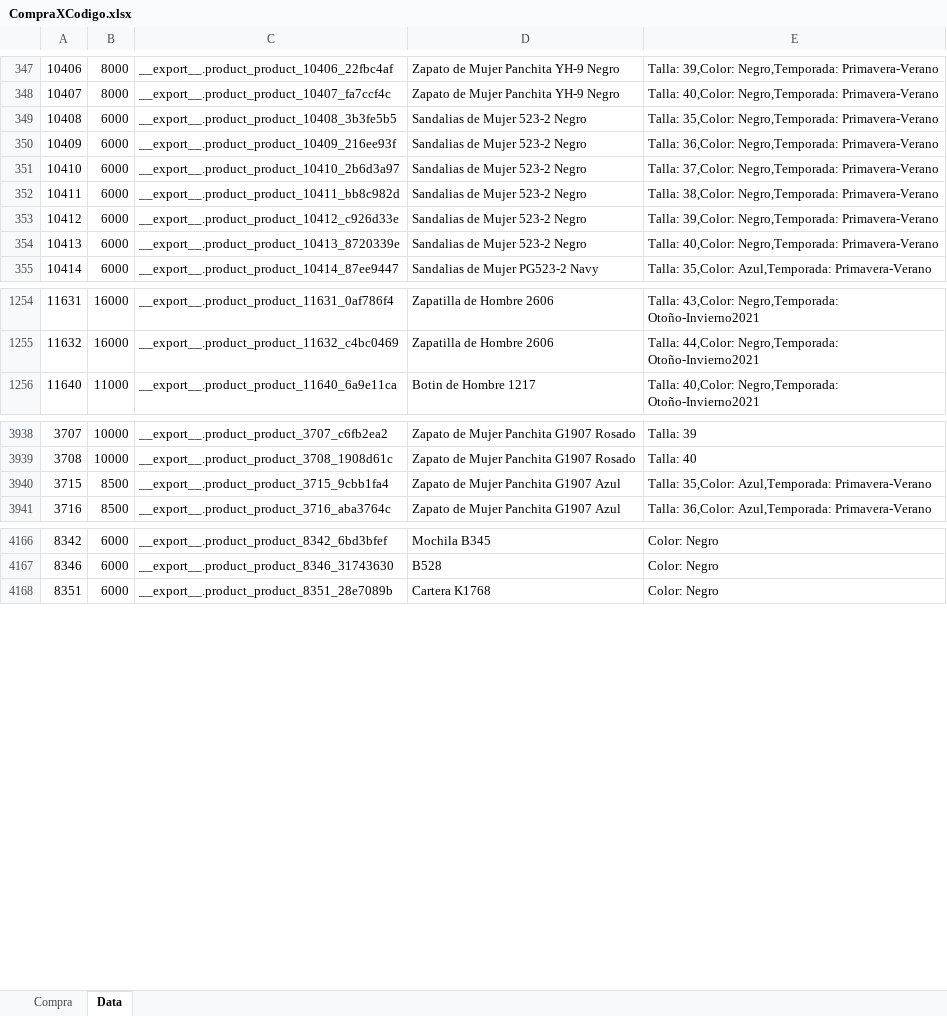
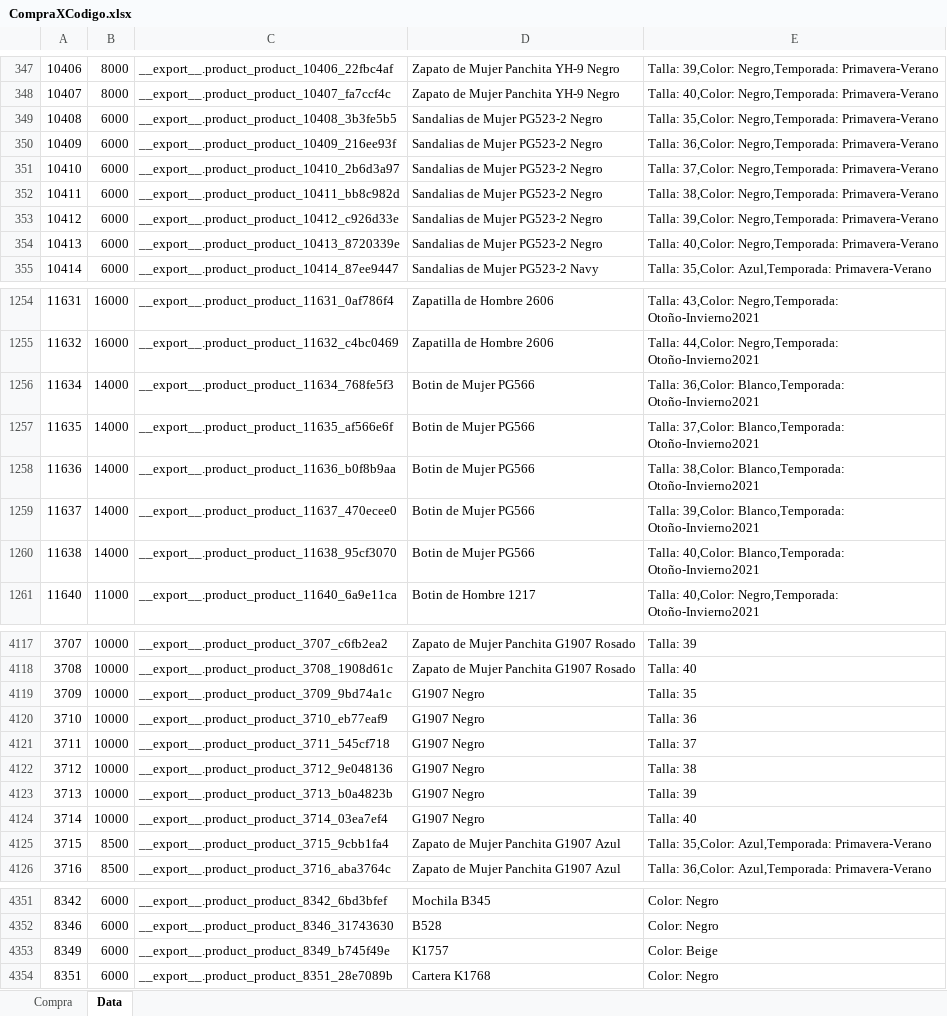
Before and after one commit to andrymoran/FotosMH, an Excel workbook: CompraXCodigo.xlsx, sheet Data, drawn as a sheet; only a part is shown, gaps mark what is left out; values as stored, in another font and other column widths than the file's, no borders; the diff covers the shown part only; the diff names each change by its address in the sheet, - before the commit and + after, or states it on an @@ line.

```diff
--- a/CompraXCodigo.xlsx (sheet Data)
+++ b/CompraXCodigo.xlsx (sheet Data)
-D349:D354: Sandalias de Mujer 523-2 Negro
+D349:D354: Sandalias de Mujer PG523-2 Negro
+row 1256: 11634 | 14000 | __export__.product_product_11634_768fe5f3 | Botin de Mujer PG566 | Talla: 36,Color: Blanco,Temporada: Otoño-Invierno2021
+row 1257: 11635 | 14000 | __export__.product_product_11635_af566e6f | Botin de Mujer PG566 | Talla: 37,Color: Blanco,Temporada: Otoño-Invierno2021
+row 1258: 11636 | 14000 | __export__.product_product_11636_b0f8b9aa | Botin de Mujer PG566 | Talla: 38,Color: Blanco,Temporada: Otoño-Invierno2021
+row 1259: 11637 | 14000 | __export__.product_product_11637_470ecee0 | Botin de Mujer PG566 | Talla: 39,Color: Blanco,Temporada: Otoño-Invierno2021
+row 1260: 11638 | 14000 | __export__.product_product_11638_95cf3070 | Botin de Mujer PG566 | Talla: 40,Color: Blanco,Temporada: Otoño-Invierno2021
+row 4119: 3709 | 10000 | __export__.product_product_3709_9bd74a1c | G1907 Negro | Talla: 35
+row 4120: 3710 | 10000 | __export__.product_product_3710_eb77eaf9 | G1907 Negro | Talla: 36
+row 4121: 3711 | 10000 | __export__.product_product_3711_545cf718 | G1907 Negro | Talla: 37
+row 4122: 3712 | 10000 | __export__.product_product_3712_9e048136 | G1907 Negro | Talla: 38
+row 4123: 3713 | 10000 | __export__.product_product_3713_b0a4823b | G1907 Negro | Talla: 39
+row 4124: 3714 | 10000 | __export__.product_product_3714_03ea7ef4 | G1907 Negro | Talla: 40
+row 4353: 8349 | 6000 | __export__.product_product_8349_b745f49e | K1757 | Color: Beige
```
Also changed, not shown: 150 added rows, 24 moved rows and 78 edited cells elsewhere in this sheet, sheet Compra, formulas that keep their value, Paris/Publicar.xlsx, 33 other files.
